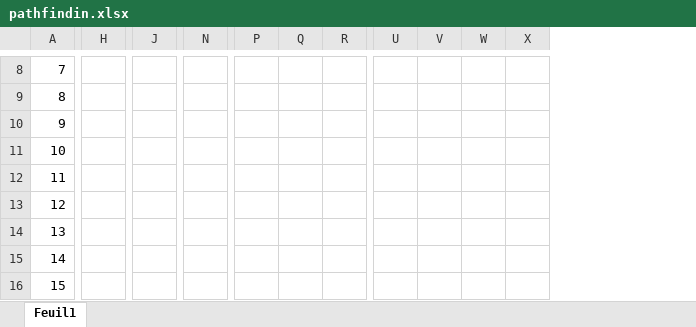
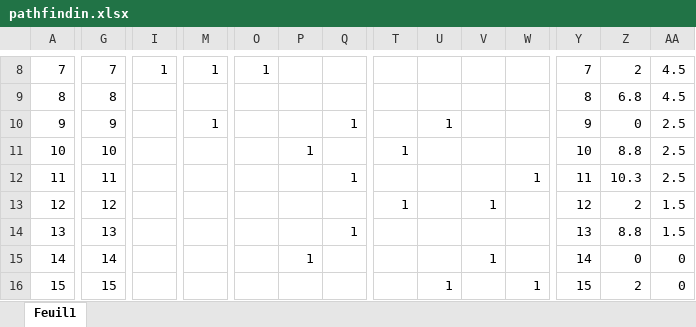
Before and after one commit to Exia-Jellyfish/Rorobotik, an Excel workbook: pathfindin.xlsx, sheet Feuil1, drawn as a sheet; only a part is shown, gaps mark what is left out; values as stored, in another font and other column widths than the file's, no cell formats; addresses are those after the commit; the diff covers the shown part only; the diff names each change by its address in the sheet, - before the commit and + after, or states it on an @@ line.

```diff
--- a/pathfindin.xlsx (sheet Feuil1)
+++ b/pathfindin.xlsx (sheet Feuil1)
+column Y, rows 8-16: 7 | 8 | 9 | 10 | 11 | 12 | 13 | 14 | 15
+column Z, rows 8-16: 2 | 6.8 | 0 | 8.8 | 10.3 | 2 | 8.8 | 0 | 2
+column AA, rows 8-16: 4.5 | 4.5 | 2.5 | 2.5 | 2.5 | 1.5 | 1.5 | 0 | 0
-G8: (empty)
+G8: 7
-I8: (empty)
+I8: 1
-M8: (empty)
+M8: 1
-O8: (empty)
+O8: 1
-G9: (empty)
+G9: 8
-G10: (empty)
+G10: 9
-M10: (empty)
+M10: 1
-Q10: (empty)
+Q10: 1
-U10: (empty)
+U10: 1
-G11: (empty)
+G11: 10
-P11: (empty)
+P11: 1
-T11: (empty)
+T11: 1
-G12: (empty)
+G12: 11
-Q12: (empty)
+Q12: 1
-W12: (empty)
+W12: 1
-G13: (empty)
+G13: 12
-T13: (empty)
+T13: 1
-V13: (empty)
+V13: 1
-G14: (empty)
+G14: 13
-Q14: (empty)
+Q14: 1
-G15: (empty)
+G15: 14
-P15: (empty)
+P15: 1
-V15: (empty)
+V15: 1
-G16: (empty)
+G16: 15
-U16: (empty)
+U16: 1
-W16: (empty)
+W16: 1
```
Also changed, not shown: 1 added row, 21 removed rows, 1 added column, 1 removed column and 31 edited cells elsewhere in this sheet, cell formats, 1 other file.
